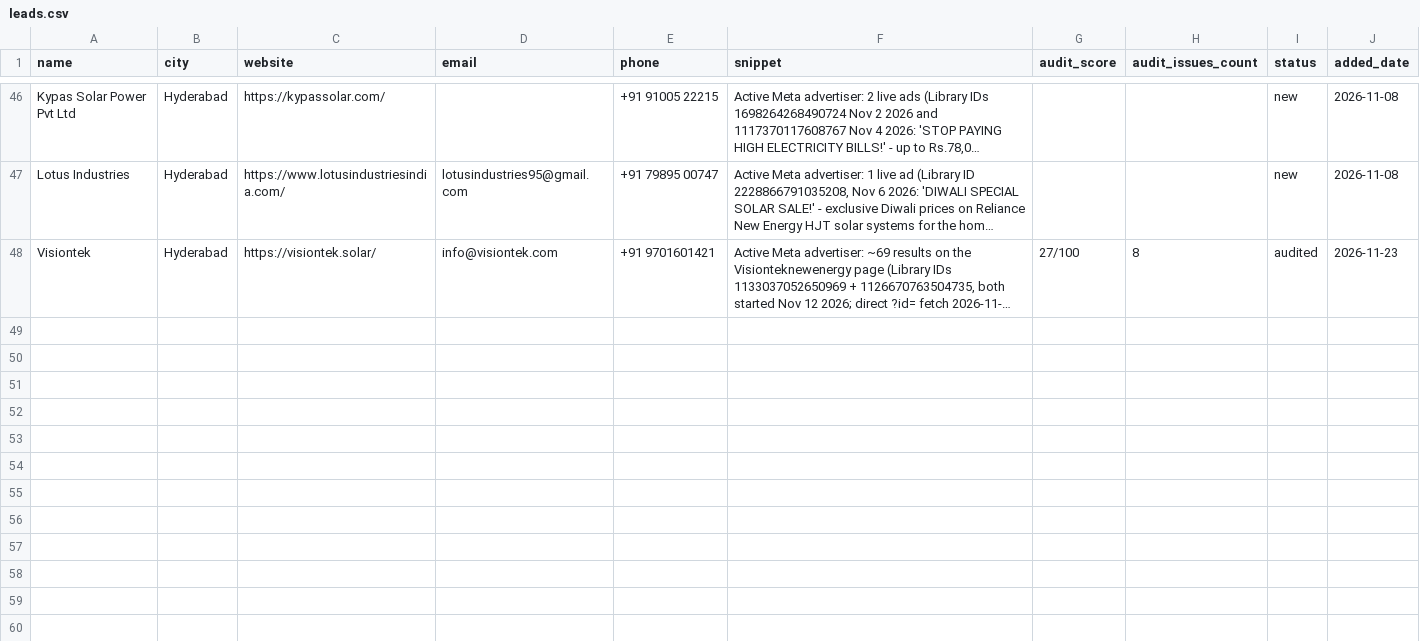
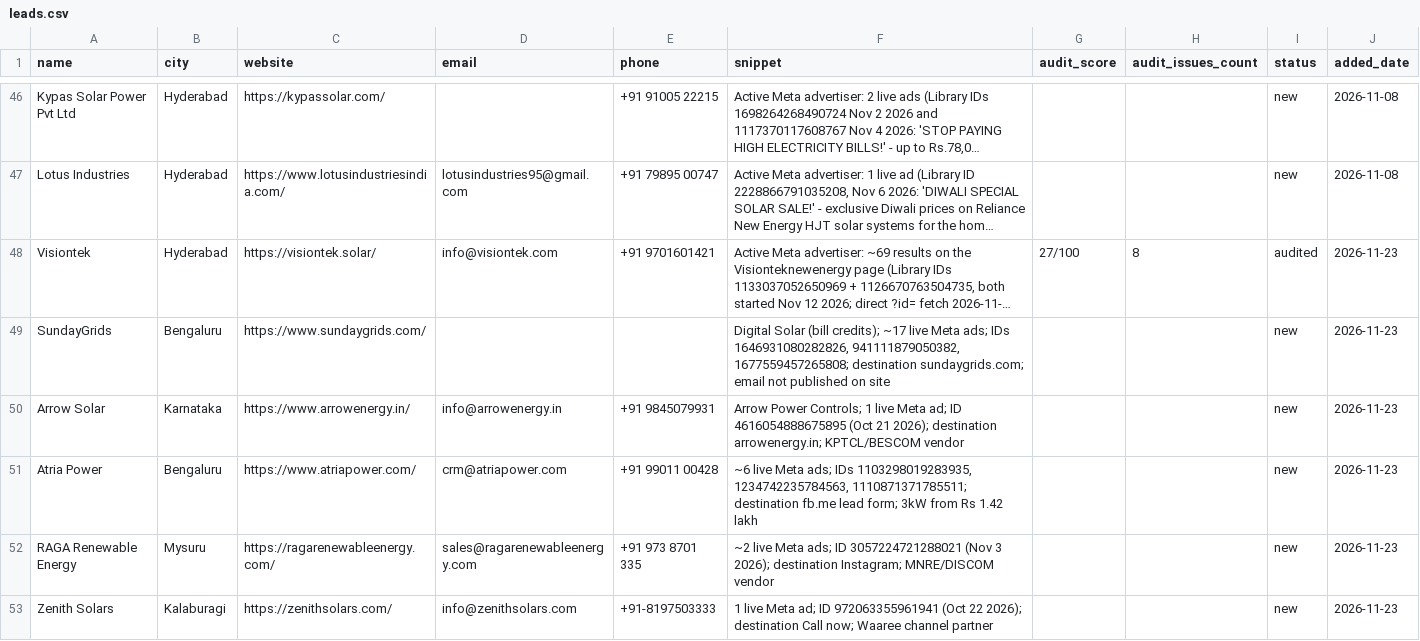
Before and after one commit to vamsy16/performance-marketing-os, a CSV file: 01-LEADS/leads.csv, drawn as a sheet; only a part is shown, gaps mark what is left out; long unchanged cells end in …; the diff names each change by its address in the sheet, - before the commit and + after, or states it on an @@ line.

Commit message:
Batch 14: 5 new Karnataka leads (leads only, no audits yet)
SundayGrids (Bengaluru), Arrow Solar (Karnataka), Atria Power (Bengaluru),
RAGA Renewable Energy (Mysuru), Zenith Solars (Kalaburagi). Every Library ID
confirmed by direct ?id= fetch, every website fetched live, city verified.
Pre-flight dedup check passed: no prior audit files, no Gmail history, no
leads.csv/manifest duplicates. verify_report.py --ads-only: all 42 PASS.

Co-authored-by: arena-agent <297053741+arena-agent@users.noreply.github.com>

```diff
--- a/01-LEADS/leads.csv
+++ b/01-LEADS/leads.csv
+row 49: SundayGrids | Bengaluru | https://www.sundaygrids.com/ |  |  | Digital Solar (bill credits); ~17 live Meta ads; IDs 1646931080282826, 941111879050382, 1677559457265808; destination sundaygrids.com; email not published on site |  |  | new | 2026-11-23
+row 50: Arrow Solar | Karnataka | https://www.arrowenergy.in/ | info@arrowenergy.in | +91 9845079931 | Arrow Power Controls; 1 live Meta ad; ID 4616054888675895 (Oct 21 2026); destination arrowenergy.in; KPTCL/BESCOM vendor |  |  | new | 2026-11-23
+row 51: Atria Power | Bengaluru | https://www.atriapower.com/ | crm@atriapower.com | +91 99011 00428 | ~6 live Meta ads; IDs 1103298019283935, 1234742235784563, 1110871371785511; destination fb.me lead form; 3kW from Rs 1.42 lakh |  |  | new | 2026-11-23
+row 52: RAGA Renewable Energy | Mysuru | https://ragarenewableenergy.com/ | sales@ragarenewableenergy.com | +91 973 8701 335 | ~2 live Meta ads; ID 3057224721288021 (Nov 3 2026); destination Instagram; MNRE/DISCOM vendor |  |  | new | 2026-11-23
+row 53: Zenith Solars | Kalaburagi | https://zenithsolars.com/ | info@zenithsolars.com | +91-8197503333 | 1 live Meta ad; ID 972063355961941 (Oct 22 2026); destination Call now; Waaree channel partner |  |  | new | 2026-11-23
```
Also changed, not shown: 1 other file.
